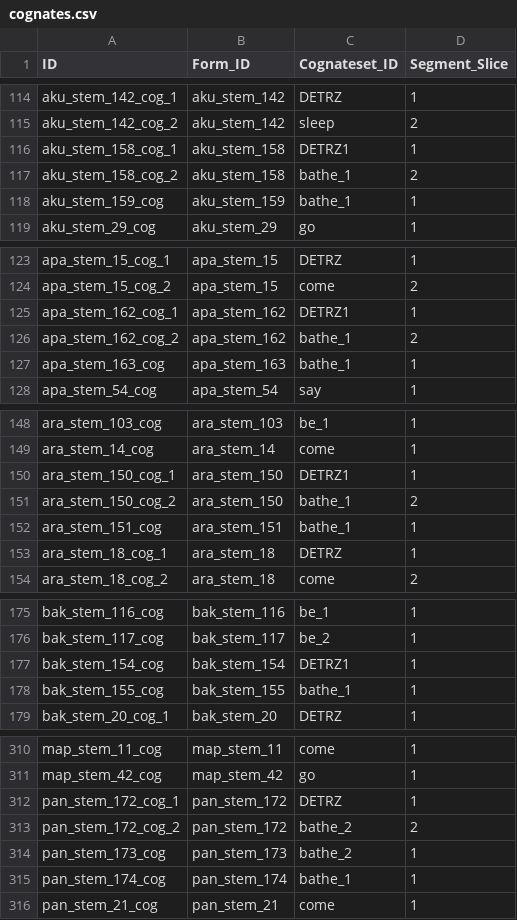
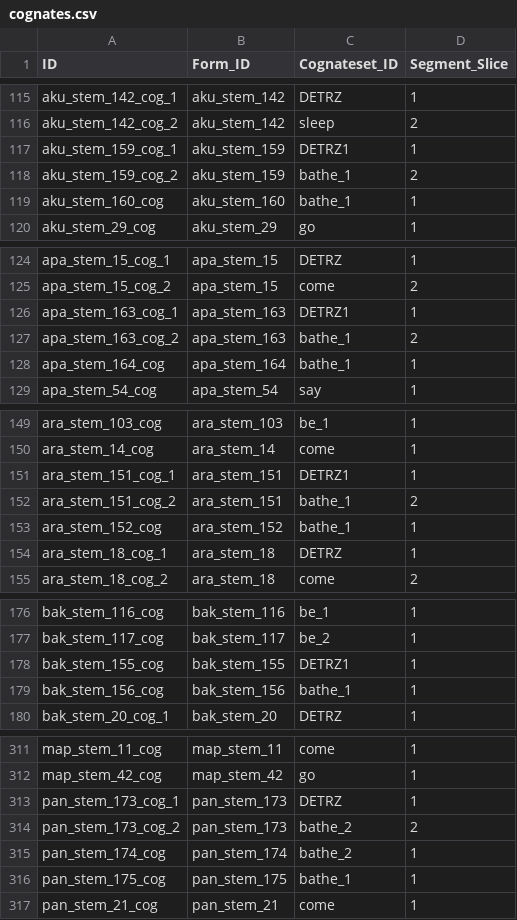
Before and after one commit to fmatter/cariban_irregular_1, a CSV file: data/cldf/cognates.csv, drawn as a sheet; only a part is shown, gaps mark what is left out; the diff covers the shown part only.

Commit message:
addedshort  proto-tiriyoan 'to come'

```diff
--- a/data/cldf/cognates.csv
+++ b/data/cldf/cognates.csv
@@ -115,5 +116,5 @@ aku_stem_142_cog_1,aku_stem_142,DETRZ,1
 aku_stem_142_cog_2,aku_stem_142,sleep,2
-aku_stem_158_cog_1,aku_stem_158,DETRZ1,1
-aku_stem_158_cog_2,aku_stem_158,bathe_1,2
-aku_stem_159_cog,aku_stem_159,bathe_1,1
+aku_stem_159_cog_1,aku_stem_159,DETRZ1,1
+aku_stem_159_cog_2,aku_stem_159,bathe_1,2
+aku_stem_160_cog,aku_stem_160,bathe_1,1
 aku_stem_29_cog,aku_stem_29,go,1
@@ -124,5 +125,5 @@ apa_stem_15_cog_1,apa_stem_15,DETRZ,1
 apa_stem_15_cog_2,apa_stem_15,come,2
-apa_stem_162_cog_1,apa_stem_162,DETRZ1,1
-apa_stem_162_cog_2,apa_stem_162,bathe_1,2
-apa_stem_163_cog,apa_stem_163,bathe_1,1
+apa_stem_163_cog_1,apa_stem_163,DETRZ1,1
+apa_stem_163_cog_2,apa_stem_163,bathe_1,2
+apa_stem_164_cog,apa_stem_164,bathe_1,1
 apa_stem_54_cog,apa_stem_54,say,1
@@ -149,5 +150,5 @@ ara_stem_103_cog,ara_stem_103,be_1,1
 ara_stem_14_cog,ara_stem_14,come,1
-ara_stem_150_cog_1,ara_stem_150,DETRZ1,1
-ara_stem_150_cog_2,ara_stem_150,bathe_1,2
-ara_stem_151_cog,ara_stem_151,bathe_1,1
+ara_stem_151_cog_1,ara_stem_151,DETRZ1,1
+ara_stem_151_cog_2,ara_stem_151,bathe_1,2
+ara_stem_152_cog,ara_stem_152,bathe_1,1
 ara_stem_18_cog_1,ara_stem_18,DETRZ,1
@@ -176,4 +177,4 @@ bak_stem_116_cog,bak_stem_116,be_1,1
 bak_stem_117_cog,bak_stem_117,be_2,1
-bak_stem_154_cog,bak_stem_154,DETRZ1,1
-bak_stem_155_cog,bak_stem_155,bathe_1,1
+bak_stem_155_cog,bak_stem_155,DETRZ1,1
+bak_stem_156_cog,bak_stem_156,bathe_1,1
 bak_stem_20_cog_1,bak_stem_20,DETRZ,1
@@ -311,6 +312,6 @@ map_stem_11_cog,map_stem_11,come,1
 map_stem_42_cog,map_stem_42,go,1
-pan_stem_172_cog_1,pan_stem_172,DETRZ,1
-pan_stem_172_cog_2,pan_stem_172,bathe_2,2
-pan_stem_173_cog,pan_stem_173,bathe_2,1
-pan_stem_174_cog,pan_stem_174,bathe_1,1
+pan_stem_173_cog_1,pan_stem_173,DETRZ,1
+pan_stem_173_cog_2,pan_stem_173,bathe_2,2
+pan_stem_174_cog,pan_stem_174,bathe_2,1
+pan_stem_175_cog,pan_stem_175,bathe_1,1
 pan_stem_21_cog,pan_stem_21,come,1
```
Also changed, not shown: 1 added row and 60 edited cells elsewhere in this file, data/cldf/forms.csv, data/verb_stem_data.csv, 1 other file.
